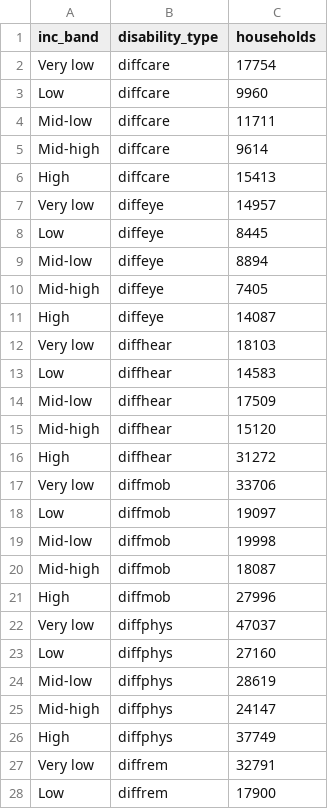
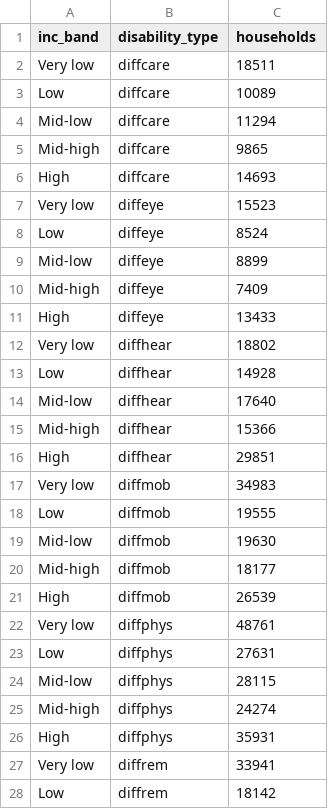
Before and after one commit to CT-Data-Haven/ctdoh, a CSV file: output_data/hh_disabilities_type.csv, drawn as a sheet; only a part is shown; the diff covers the shown part only.

```diff
--- a/output_data/hh_disabilities_type.csv
+++ b/output_data/hh_disabilities_type.csv
@@ -1,28 +1,28 @@
 inc_band,disability_type,households
-Very low,diffcare,17754
-Low,diffcare,9960
-Mid-low,diffcare,11711
-Mid-high,diffcare,9614
-High,diffcare,15413
-Very low,diffeye,14957
-Low,diffeye,8445
-Mid-low,diffeye,8894
-Mid-high,diffeye,7405
-High,diffeye,14087
-Very low,diffhear,18103
-Low,diffhear,14583
-Mid-low,diffhear,17509
-Mid-high,diffhear,15120
-High,diffhear,31272
-Very low,diffmob,33706
-Low,diffmob,19097
-Mid-low,diffmob,19998
-Mid-high,diffmob,18087
-High,diffmob,27996
-Very low,diffphys,47037
-Low,diffphys,27160
-Mid-low,diffphys,28619
-Mid-high,diffphys,24147
-High,diffphys,37749
-Very low,diffrem,32791
-Low,diffrem,17900
+Very low,diffcare,18511
+Low,diffcare,10089
+Mid-low,diffcare,11294
+Mid-high,diffcare,9865
+High,diffcare,14693
+Very low,diffeye,15523
+Low,diffeye,8524
+Mid-low,diffeye,8899
+Mid-high,diffeye,7409
+High,diffeye,13433
+Very low,diffhear,18802
+Low,diffhear,14928
+Mid-low,diffhear,17640
+Mid-high,diffhear,15366
+High,diffhear,29851
+Very low,diffmob,34983
+Low,diffmob,19555
+Mid-low,diffmob,19630
+Mid-high,diffmob,18177
+High,diffmob,26539
+Very low,diffphys,48761
+Low,diffphys,27631
+Mid-low,diffphys,28115
+Mid-high,diffphys,24274
+High,diffphys,35931
+Very low,diffrem,33941
+Low,diffrem,18142
```
Also changed, not shown: 3 edited cells elsewhere in this file, output_data/hh_disabilities_type_count_share.csv, output_data/hh_w_disability_by_county_and_inc_band.csv, 10 other files.
